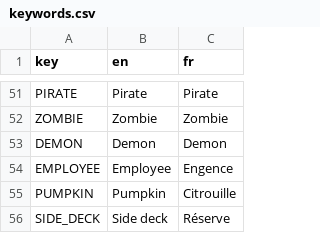
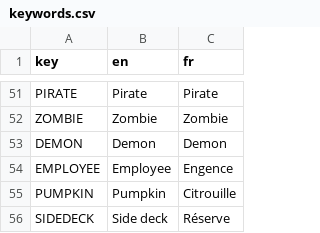
Before and after one commit to Goniix/Inscrube, a CSV file: locales/keywords.csv, drawn as a sheet; only a part is shown, gaps mark what is left out.

Commit message:
fixed sidedeck translation

```diff
--- a/locales/keywords.csv
+++ b/locales/keywords.csv
@@ -55,2 +55,2 @@ EMPLOYEE,Employee,Engence
 PUMPKIN,Pumpkin,Citrouille
-SIDE_DECK,Side deck,Réserve
+SIDEDECK,Side deck,Réserve
```
Also changed, not shown: 6 other files.
